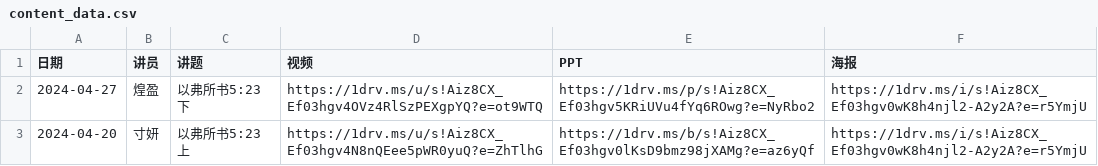
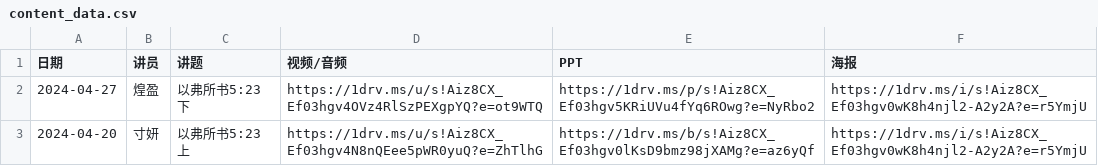
Before and after one commit to szjiemei/szjiemei.github.io, a CSV file: content_data.csv, drawn as a sheet; only a part is shown.

Commit message:
update 音频 text

```diff
--- a/content_data.csv
+++ b/content_data.csv
@@ -1,2 +1,2 @@
-日期,讲员,讲题,视频, PPT, 海报
+日期,讲员,讲题,视频/音频, PPT, 海报
 2024-04-27,煌盈,以弗所书5:23 下,https://1drv.ms/u/s!Aiz8CX_Ef03hgv4OVz4RlSzPEXgpYQ?e=ot9WTQ,https://1drv.ms/p/s!Aiz8CX_Ef03hgv5KRiUVu4fYq6ROwg?e=NyRbo2,https://1drv.ms/i/s!Aiz8CX_Ef03hgv0wK8h4njl2-A2y2A?e=r5YmjU
```
